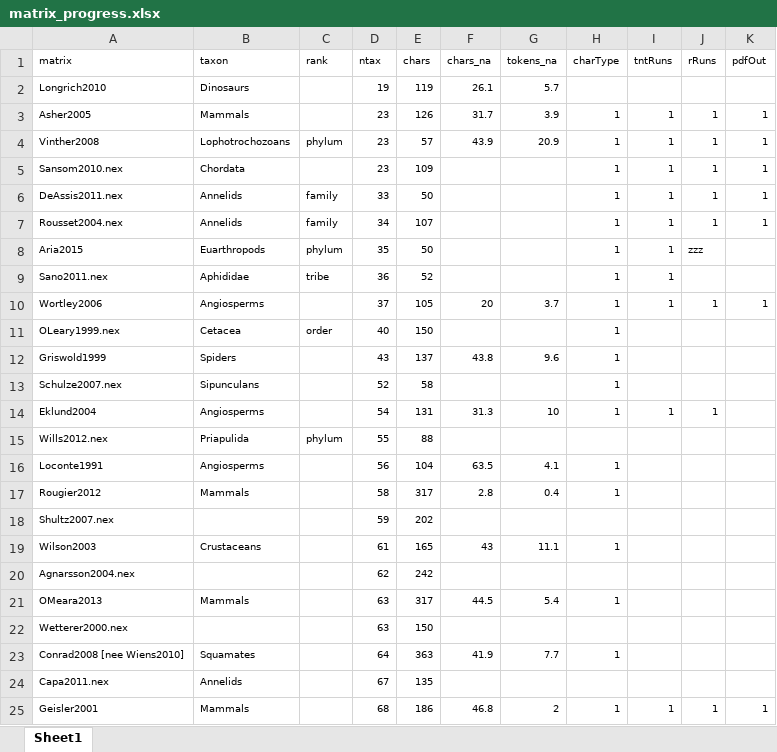
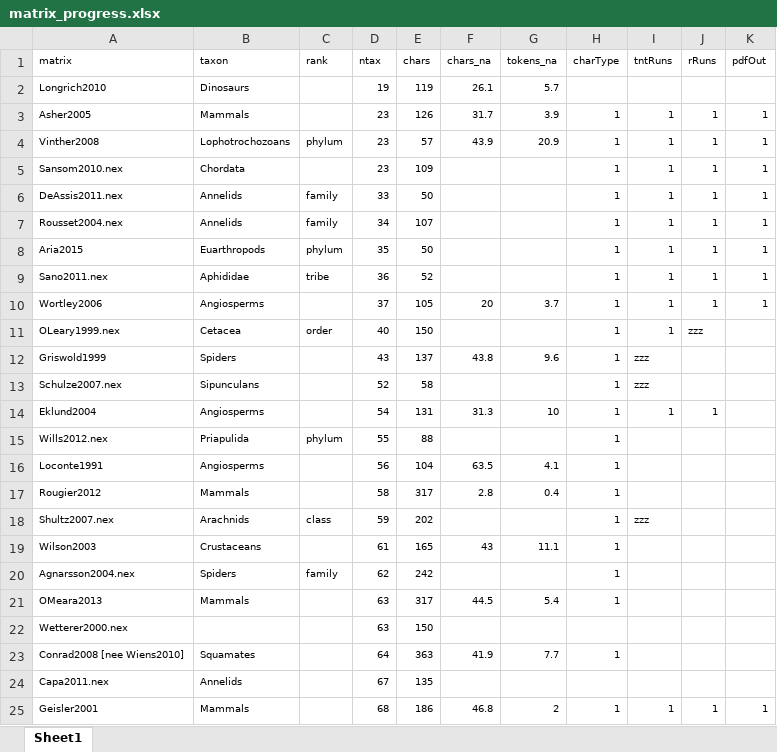
Before and after one commit to ms609/ExploreInapplicable, an Excel workbook: matrix_progress.xlsx, sheet Sheet1, drawn as a sheet; only a part is shown; values as stored, in another font and other column widths than the file's, no borders; conditional formats not drawn; the diff names each change by its address in the sheet, - before the commit and + after, or states it on an @@ line.

```diff
--- a/matrix_progress.xlsx (sheet Sheet1)
+++ b/matrix_progress.xlsx (sheet Sheet1)
-J8 (rRuns): zzz
+J8 (rRuns): 1
-K8:K9 (pdfOut): (empty)
+K8:K9 (pdfOut): 1
-J9 (rRuns): (empty)
+J9 (rRuns): 1
-I11 (tntRuns): (empty)
+I11 (tntRuns): 1
-J11 (rRuns): (empty)
+J11 (rRuns): zzz
-I12:I13 (tntRuns): (empty)
+I12:I13 (tntRuns): zzz
-H15 (charType): (empty)
+H15 (charType): 1
-B18 (taxon): (empty)
+B18 (taxon): Arachnids
-C18 (rank): (empty)
+C18 (rank): class
-H18 (charType): (empty)
+H18 (charType): 1
-I18 (tntRuns): (empty)
+I18 (tntRuns): zzz
-B20 (taxon): (empty)
+B20 (taxon): Spiders
-C20 (rank): (empty)
+C20 (rank): family
-H20 (charType): (empty)
+H20 (charType): 1
```
Also changed, not shown: 3 other files.
